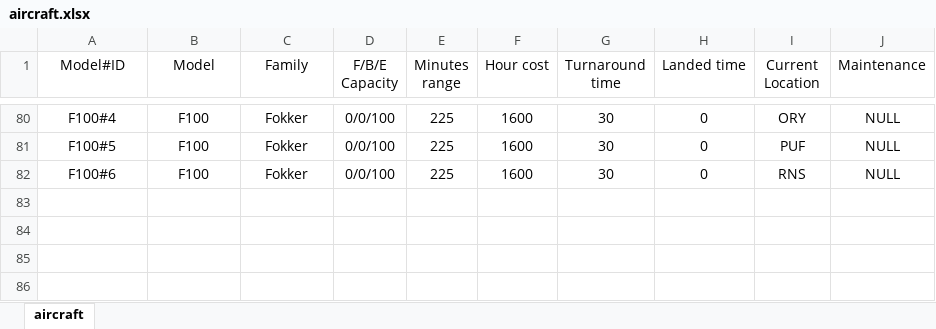
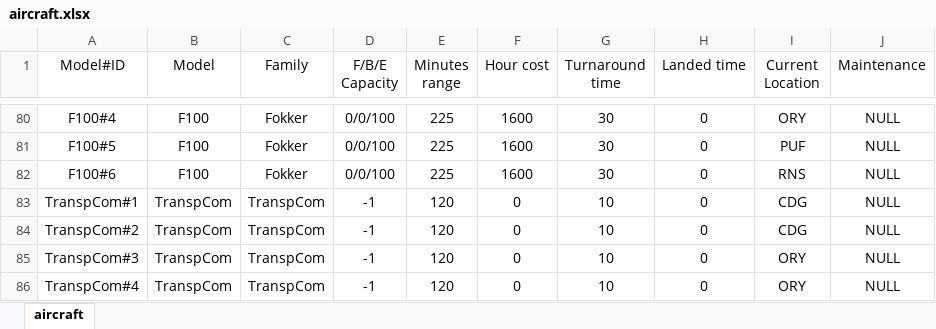
Before and after one commit to SHMN52/GradThesis, an Excel workbook: Raw Data/aircraft.xlsx, sheet aircraft, drawn as a sheet; only a part is shown, gaps mark what is left out; values as stored, in another font and other column widths than the file's, no borders; the diff names each change by its address in the sheet, - before the commit and + after, or states it on an @@ line.

```diff
--- a/Raw Data/aircraft.xlsx (sheet aircraft)
+++ b/Raw Data/aircraft.xlsx (sheet aircraft)
+row 83: TranspCom#1 | TranspCom | TranspCom | -1 | 120 | 0 | 10 | 0 | CDG | NULL
+row 84: TranspCom#2 | TranspCom | TranspCom | -1 | 120 | 0 | 10 | 0 | CDG | NULL
+row 85: TranspCom#3 | TranspCom | TranspCom | -1 | 120 | 0 | 10 | 0 | ORY | NULL
+row 86: TranspCom#4 | TranspCom | TranspCom | -1 | 120 | 0 | 10 | 0 | ORY | NULL
```
Also changed, not shown: aircraft.xlsx, flights.xlsx, 2 other files.
